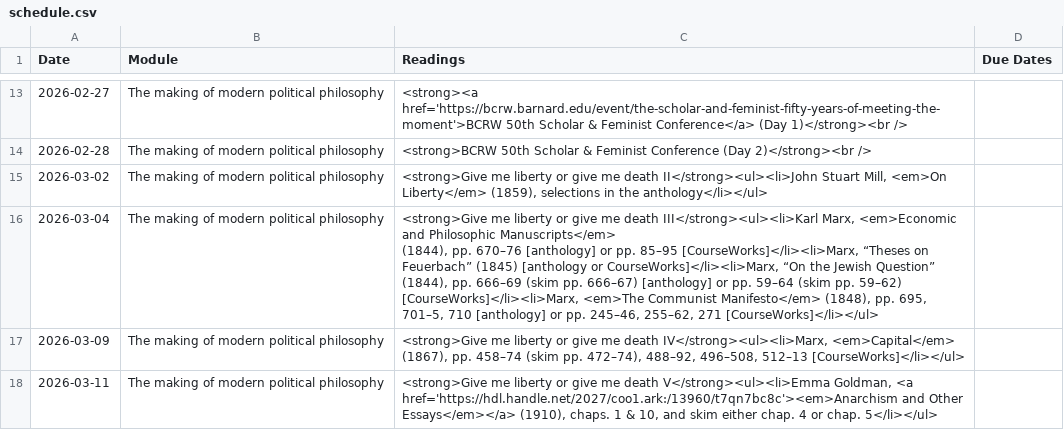
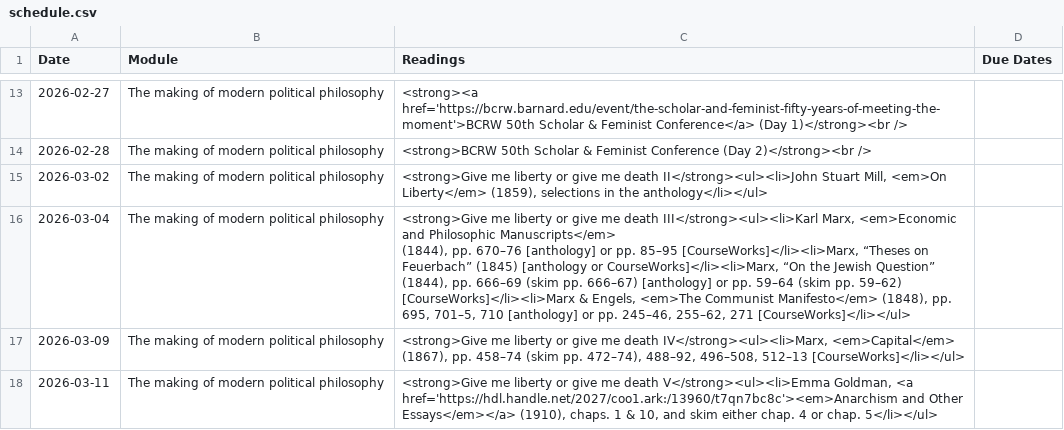
Before and after one commit to dingherself/political-philosophy, a CSV file: _data/schedule.csv, drawn as a sheet; only a part is shown, gaps mark what is left out; the diff names each change by its address in the sheet, - before the commit and + after, or states it on an @@ line.

Commit message:
Engels

```diff
--- a/_data/schedule.csv
+++ b/_data/schedule.csv
-C16 (Readings): …pp. 59–62) [CourseWorks]</li><li>Marx, <em>The Communist…
+C16 (Readings): …pp. 59–62) [CourseWorks]</li><li>Marx & Engels, <em>The Communist…
```
